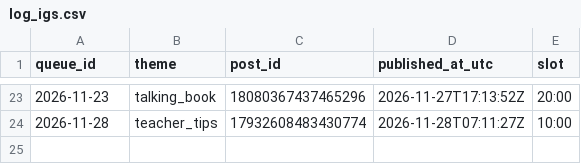
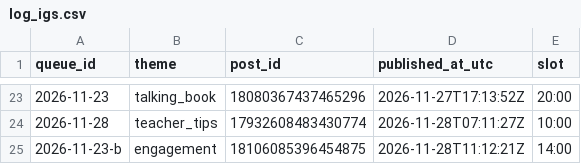
Before and after one commit to zraij/Athar-media-, a CSV file: autopilot/log_igs.csv, drawn as a sheet; only a part is shown, gaps mark what is left out; the diff names each change by its address in the sheet, - before the commit and + after, or states it on an @@ line.

Commit message:
autopilot: ig story 2026-11-23-b

```diff
--- a/autopilot/log_igs.csv
+++ b/autopilot/log_igs.csv
+row 25: 2026-11-23-b | engagement | 18106085396454875 | 2026-11-28T11:12:21Z | 14:00
```
Also changed, not shown: 2 other files.
